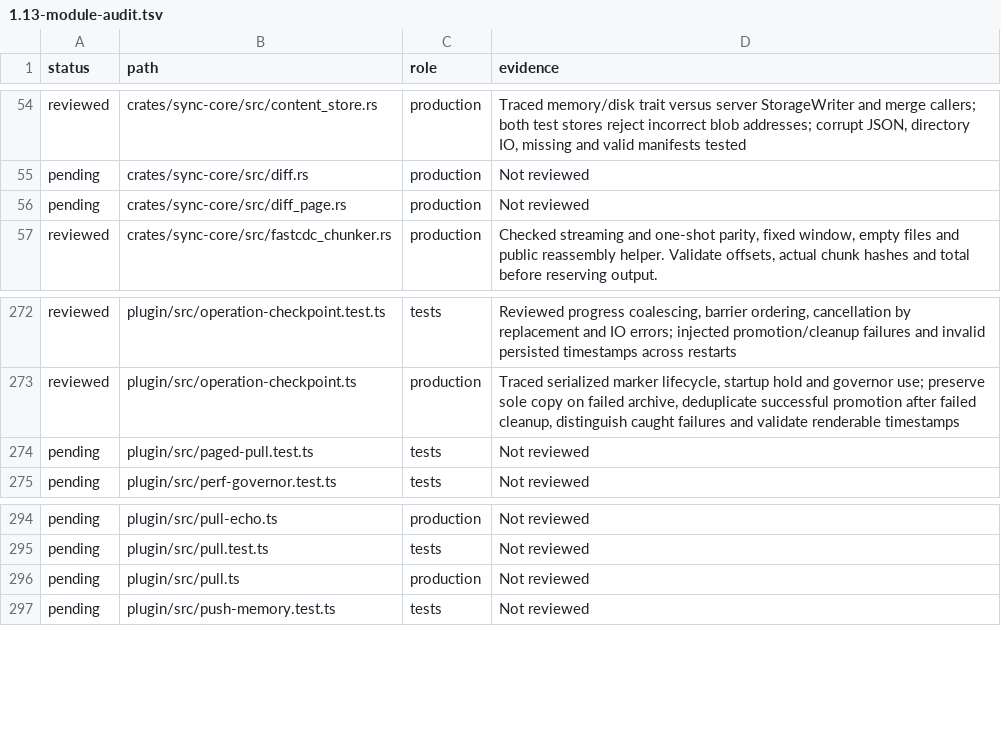
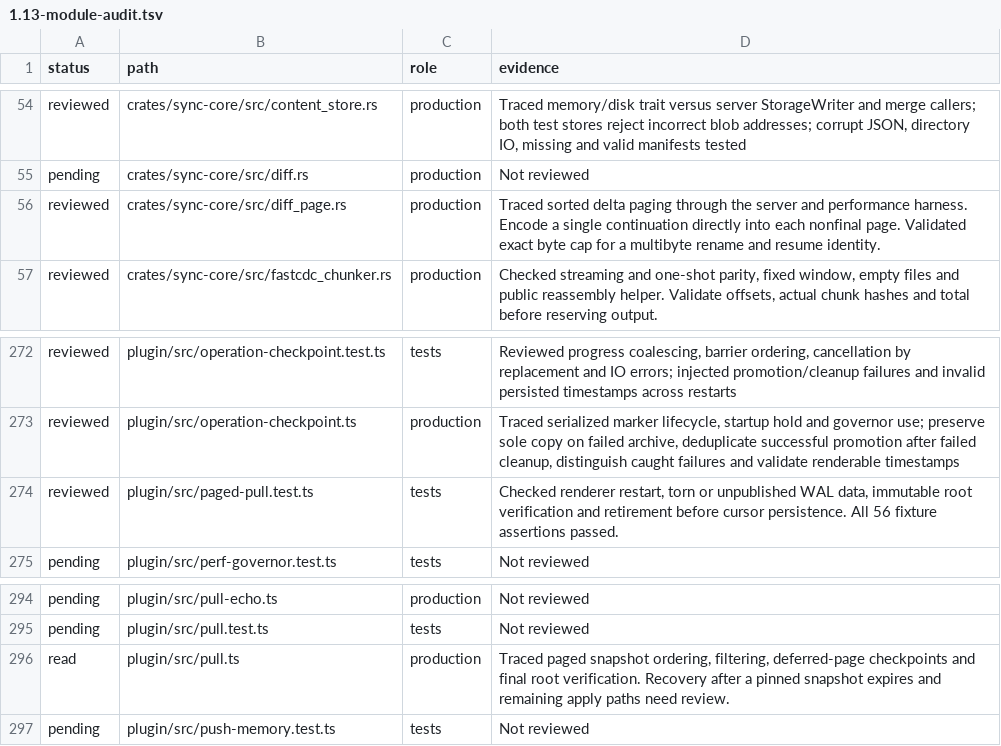
Before and after one commit to Savemech/obsetync, a TSV file: docs/1.13-module-audit.tsv, drawn as a sheet; only a part is shown, gaps mark what is left out.

Commit message:
perf: encode only the final continuation for each diff page

```diff
--- a/docs/1.13-module-audit.tsv
+++ b/docs/1.13-module-audit.tsv
@@ -55,3 +55,3 @@ reviewed	crates/sync-core/src/content_store.rs	production	Traced memory/disk tra
 pending	crates/sync-core/src/diff.rs	production	Not reviewed
-pending	crates/sync-core/src/diff_page.rs	production	Not reviewed
+reviewed	crates/sync-core/src/diff_page.rs	production	Traced sorted delta paging through the server and performance harness. Encode a single continuation directly into each nonfinal page. Validated exact byte cap for a multibyte rename and resume identity.
 reviewed	crates/sync-core/src/fastcdc_chunker.rs	production	Checked streaming and one-shot parity, fixed window, empty files and public reassembly helper. Validate offsets, actual chunk hashes and total before reserving output.
@@ -273,3 +273,3 @@ reviewed	plugin/src/operation-checkpoint.test.ts	tests	Reviewed progress coalesc
 reviewed	plugin/src/operation-checkpoint.ts	production	Traced serialized marker lifecycle, startup hold and governor use; preserve sole copy on failed archive, deduplicate successful promotion after failed cleanup, distinguish caught failures and validate renderable timestamps
-pending	plugin/src/paged-pull.test.ts	tests	Not reviewed
+reviewed	plugin/src/paged-pull.test.ts	tests	Checked renderer restart, torn or unpublished WAL data, immutable root verification and retirement before cursor persistence. All 56 fixture assertions passed.
 pending	plugin/src/perf-governor.test.ts	tests	Not reviewed
@@ -295,3 +295,3 @@ pending	plugin/src/pull-echo.ts	production	Not reviewed
 pending	plugin/src/pull.test.ts	tests	Not reviewed
-pending	plugin/src/pull.ts	production	Not reviewed
+read	plugin/src/pull.ts	production	Traced paged snapshot ordering, filtering, deferred-page checkpoints and final root verification. Recovery after a pinned snapshot expires and remaining apply paths need review.
 pending	plugin/src/push-memory.test.ts	tests	Not reviewed
```
Also changed, not shown: 2 other files.
